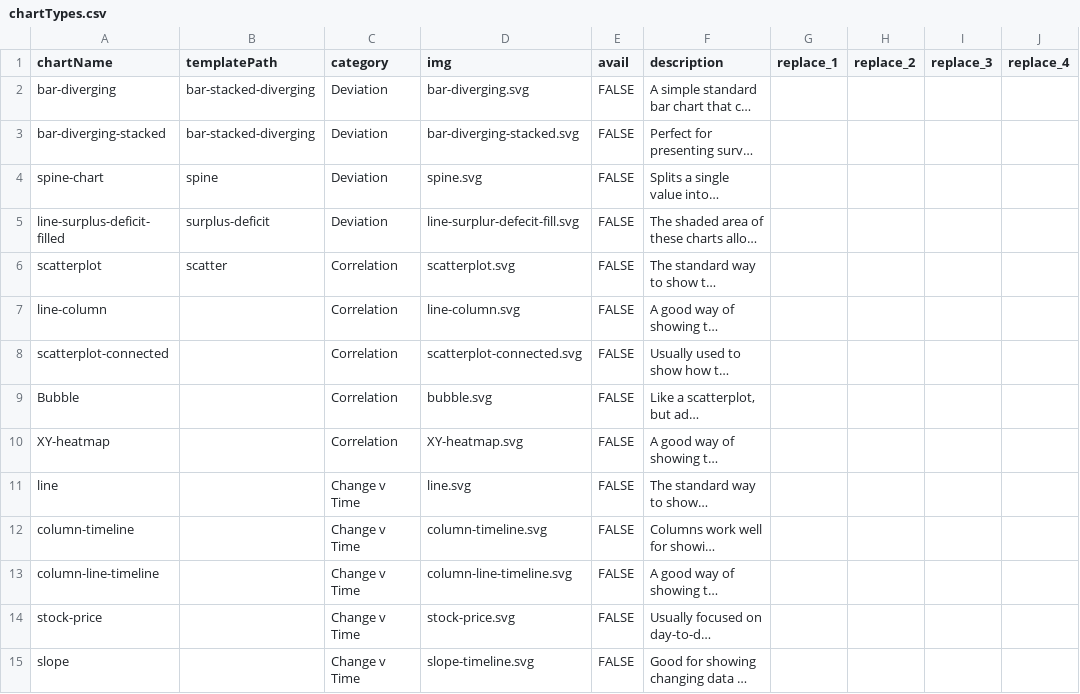
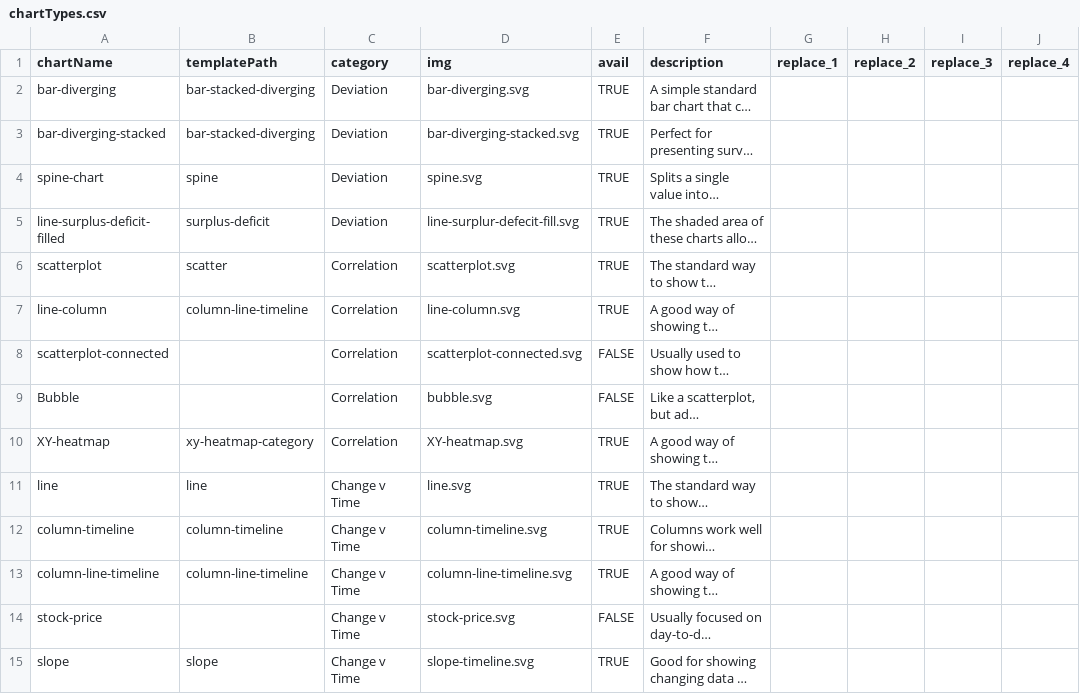
Before and after one commit to ft-interactive/visual-vocabulary-templates, a CSV file: docs/chartTypes.csv, drawn as a sheet; only a part is shown; long unchanged cells end in …; the diff covers the shown part only; the diff names each change by its address in the sheet, - before the commit and + after, or states it on an @@ line.

Commit message:
More fixes

```diff
--- a/docs/chartTypes.csv
+++ b/docs/chartTypes.csv
-E2:E7 (avail): FALSE
+E2:E7 (avail): TRUE
-B7 (templatePath): (empty)
+B7 (templatePath): column-line-timeline
-B10 (templatePath): (empty)
+B10 (templatePath): xy-heatmap-category
-E10:E13 (avail): FALSE
+E10:E13 (avail): TRUE
-B11 (templatePath): (empty)
+B11 (templatePath): line
-B12 (templatePath): (empty)
+B12 (templatePath): column-timeline
-B13 (templatePath): (empty)
+B13 (templatePath): column-line-timeline
-B15 (templatePath): (empty)
+B15 (templatePath): slope
-E15 (avail): FALSE
+E15 (avail): TRUE
```
Also changed, not shown: 65 edited cells elsewhere in this file.
